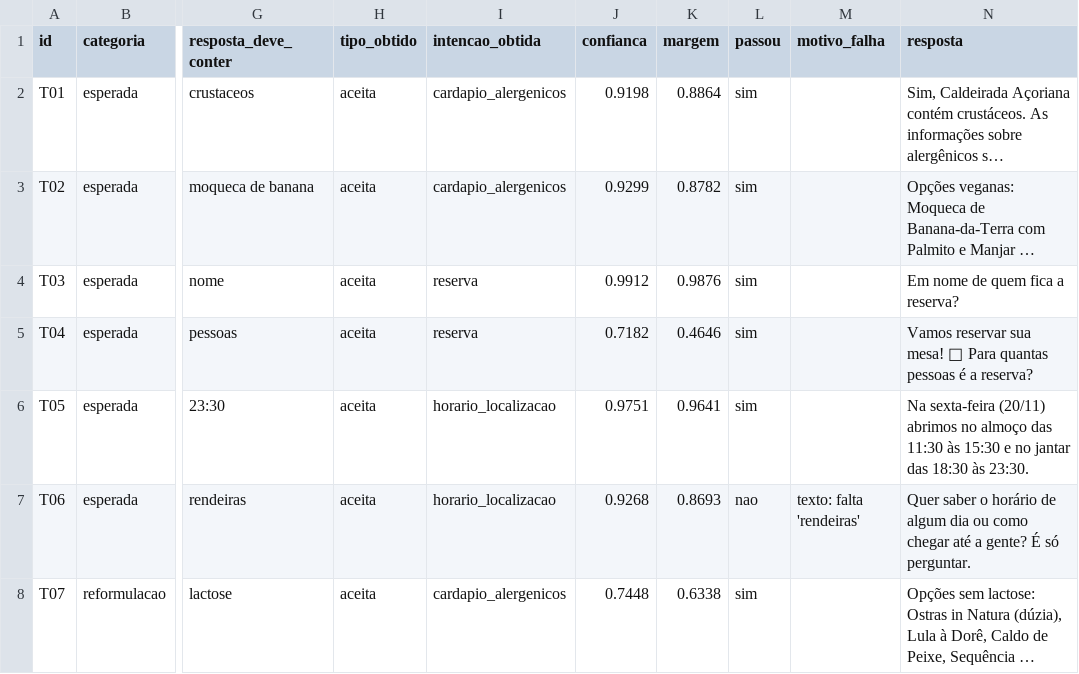
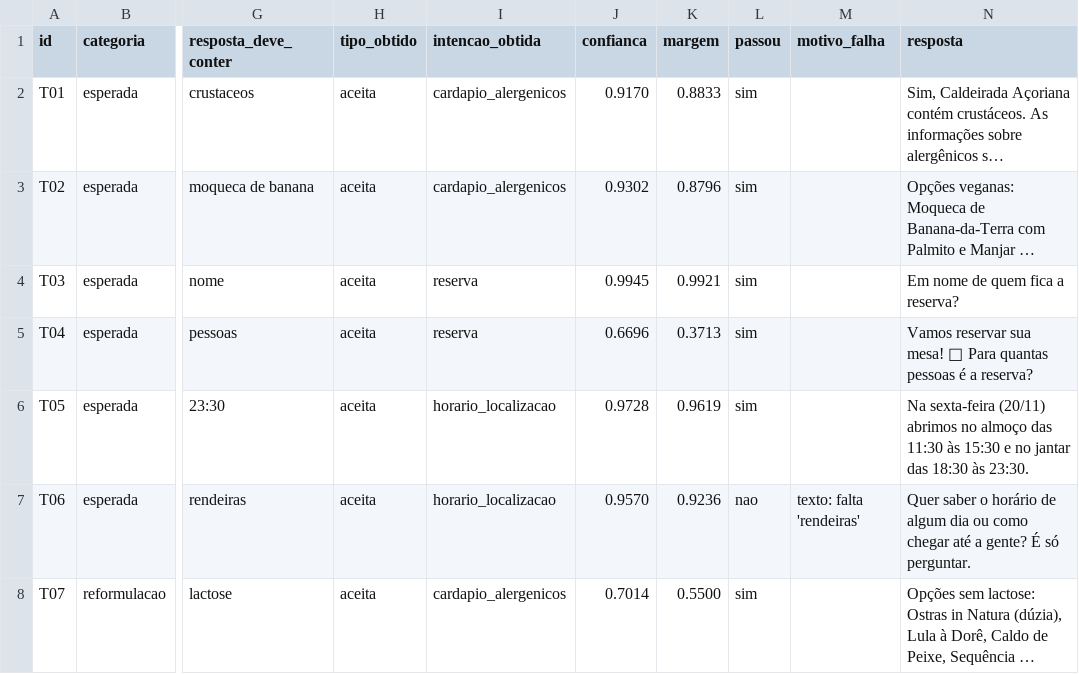
Before and after one commit to LucasdaCosta04/maresia-chatbot, a CSV file: resultados/resultados_casos.csv, drawn as a sheet; only a part is shown, gaps mark what is left out; long unchanged cells end in …; the diff covers the shown part only; the diff names each change by its address in the sheet, - before the commit and + after, or states it on an @@ line.

Commit message:
docs(resultados): atualiza resultados da avaliacao com o dataset v1.3

```diff
--- a/resultados/resultados_casos.csv
+++ b/resultados/resultados_casos.csv
-J2 (confianca): 0.9198
+J2 (confianca): 0.9170
-K2 (margem): 0.8864
+K2 (margem): 0.8833
-J3 (confianca): 0.9299
+J3 (confianca): 0.9302
-K3 (margem): 0.8782
+K3 (margem): 0.8796
-J4 (confianca): 0.9912
+J4 (confianca): 0.9945
-K4 (margem): 0.9876
+K4 (margem): 0.9921
-J5 (confianca): 0.7182
+J5 (confianca): 0.6696
-K5 (margem): 0.4646
+K5 (margem): 0.3713
-J6 (confianca): 0.9751
+J6 (confianca): 0.9728
-K6 (margem): 0.9641
+K6 (margem): 0.9619
-J7 (confianca): 0.9268
+J7 (confianca): 0.9570
-K7 (margem): 0.8693
+K7 (margem): 0.9236
-J8 (confianca): 0.7448
+J8 (confianca): 0.7014
-K8 (margem): 0.6338
+K8 (margem): 0.5500
```
Also changed, not shown: 63 edited cells elsewhere in this file, resultados/comparacao_abordagens.csv, resultados/verificacao_vazamento.csv, 3 other files.
